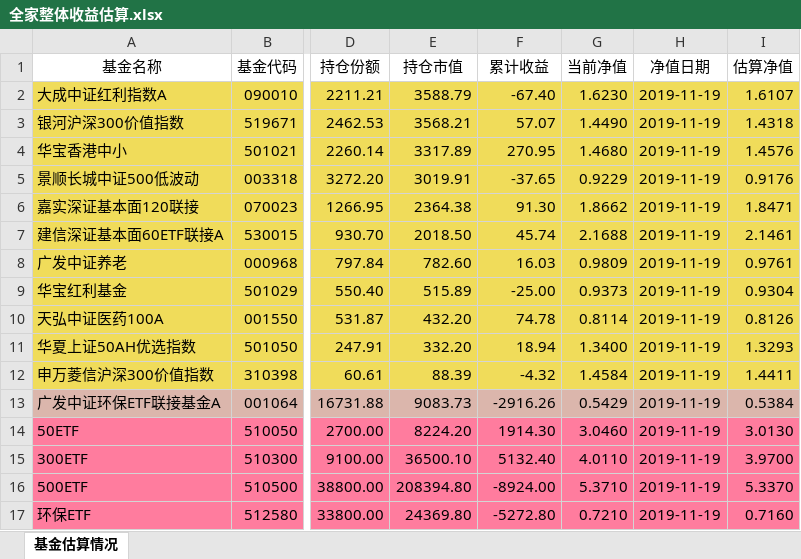
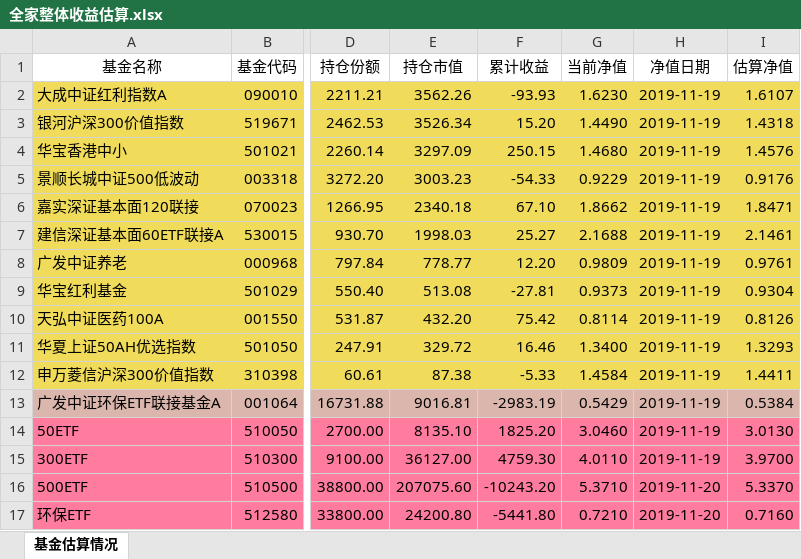
Before and after one commit to klq26/finance-data, an Excel workbook: Portfolio/scripts/output/201911/全家/全家整体收益估算.xlsx, sheet 基金估算情况, drawn as a sheet; only a part is shown, gaps mark what is left out; values as stored, in another font and other column widths than the file's, no borders; the diff covers the shown part only; the diff names each change by its address in the sheet, - before the commit and + after, or states it on an @@ line.

```diff
--- a/Portfolio/scripts/output/201911/全家/全家整体收益估算.xlsx (sheet 基金估算情况)
+++ b/Portfolio/scripts/output/201911/全家/全家整体收益估算.xlsx (sheet 基金估算情况)
-E2 (持仓市值): 3588.79
+E2 (持仓市值): 3562.26
-F2 (累计收益): -67.40
+F2 (累计收益): -93.93
-E3 (持仓市值): 3568.21
+E3 (持仓市值): 3526.34
-F3 (累计收益): 57.07
+F3 (累计收益): 15.20
-E4 (持仓市值): 3317.89
+E4 (持仓市值): 3297.09
-F4 (累计收益): 270.95
+F4 (累计收益): 250.15
-E5 (持仓市值): 3019.91
+E5 (持仓市值): 3003.23
-F5 (累计收益): -37.65
+F5 (累计收益): -54.33
-E6 (持仓市值): 2364.38
+E6 (持仓市值): 2340.18
-F6 (累计收益): 91.30
+F6 (累计收益): 67.10
-E7 (持仓市值): 2018.50
+E7 (持仓市值): 1998.03
-F7 (累计收益): 45.74
+F7 (累计收益): 25.27
-E8 (持仓市值): 782.60
+E8 (持仓市值): 778.77
-F8 (累计收益): 16.03
+F8 (累计收益): 12.20
-E9 (持仓市值): 515.89
+E9 (持仓市值): 513.08
-F9 (累计收益): -25.00
+F9 (累计收益): -27.81
-F10 (累计收益): 74.78
+F10 (累计收益): 75.42
-E11 (持仓市值): 332.20
+E11 (持仓市值): 329.72
-F11 (累计收益): 18.94
+F11 (累计收益): 16.46
-E12 (持仓市值): 88.39
+E12 (持仓市值): 87.38
-F12 (累计收益): -4.32
+F12 (累计收益): -5.33
-E13 (持仓市值): 9083.73
+E13 (持仓市值): 9016.81
-F13 (累计收益): -2916.26
+F13 (累计收益): -2983.19
-E14 (持仓市值): 8224.20
+E14 (持仓市值): 8135.10
-F14 (累计收益): 1914.30
+F14 (累计收益): 1825.20
-E15 (持仓市值): 36500.10
+E15 (持仓市值): 36127.00
-F15 (累计收益): 5132.40
+F15 (累计收益): 4759.30
-E16 (持仓市值): 208394.80
+E16 (持仓市值): 207075.60
-F16 (累计收益): -8924.00
+F16 (累计收益): -10243.20
-H16:H17 (净值日期): 2019-11-19
+H16:H17 (净值日期): 2019-11-20
-E17 (持仓市值): 24369.80
+E17 (持仓市值): 24200.80
-F17 (累计收益): -5272.80
+F17 (累计收益): -5441.80
```
Also changed, not shown: 282 edited cells and cell formats elsewhere in this sheet, Portfolio/scripts/output/201911/全家/全家整体资产配置.xlsx, Portfolio/scripts/output/201911/康力泉/康力泉整体收益估算.xlsx, 37 other files.
